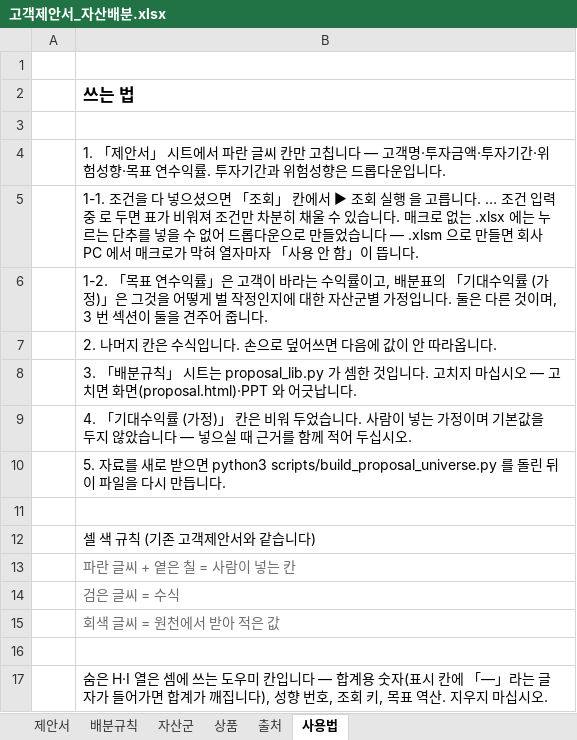
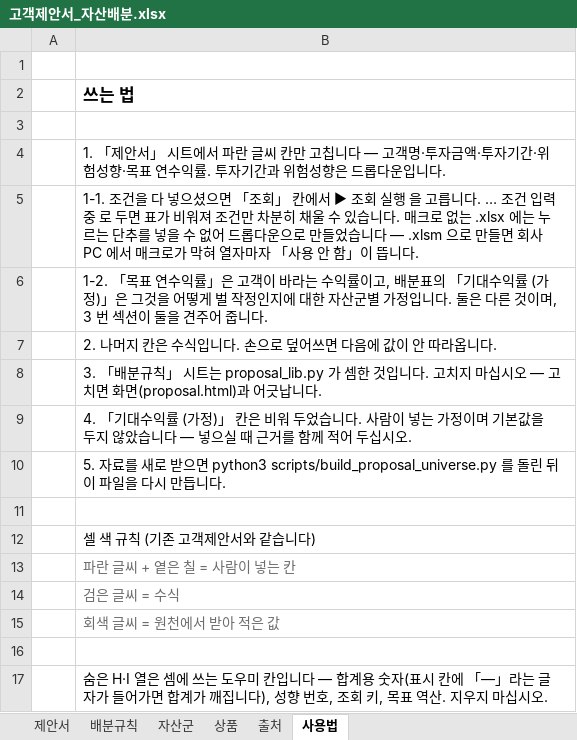
Before and after one commit to hanaroline/work_1, an Excel workbook: 고객제안서_자산배분.xlsx, sheet 사용법, drawn as a sheet; values as stored, in another font and other column widths than the file's, no borders; the diff names each change by its address in the sheet, - before the commit and + after, or states it on an @@ line.

```diff
--- a/고객제안서_자산배분.xlsx (sheet 사용법)
+++ b/고객제안서_자산배분.xlsx (sheet 사용법)
-B8: …면 화면(proposal.html)·PPT 와 어긋납…
+B8: …면 화면(proposal.html)과 어긋납…
```
Also changed, not shown: sheet 배분규칙, sheet 제안서, 9 other files.
